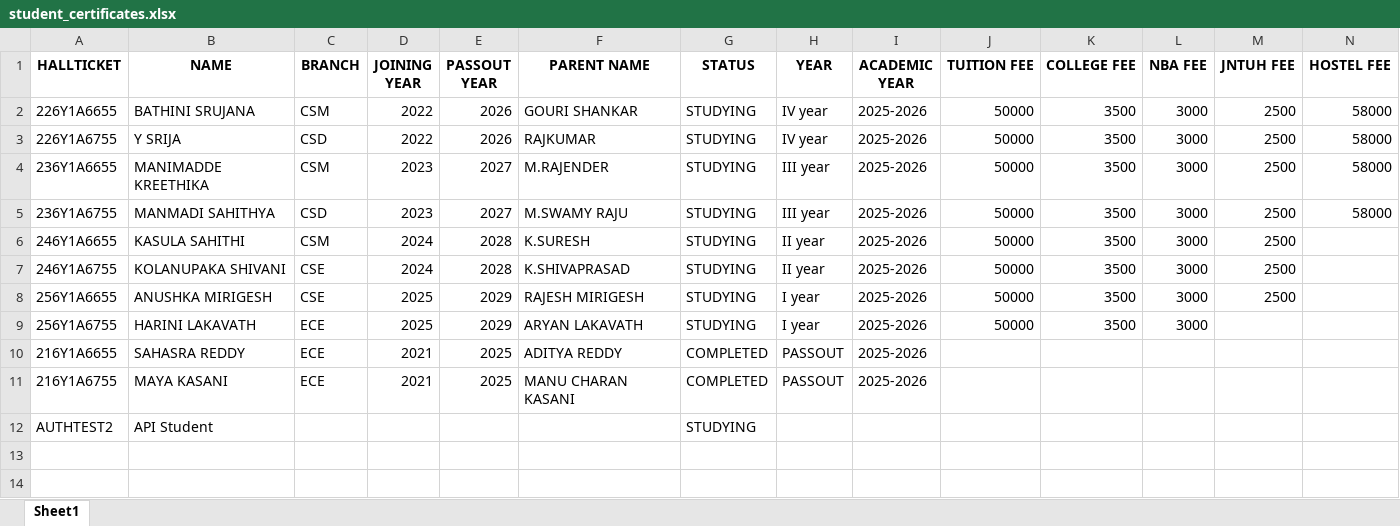
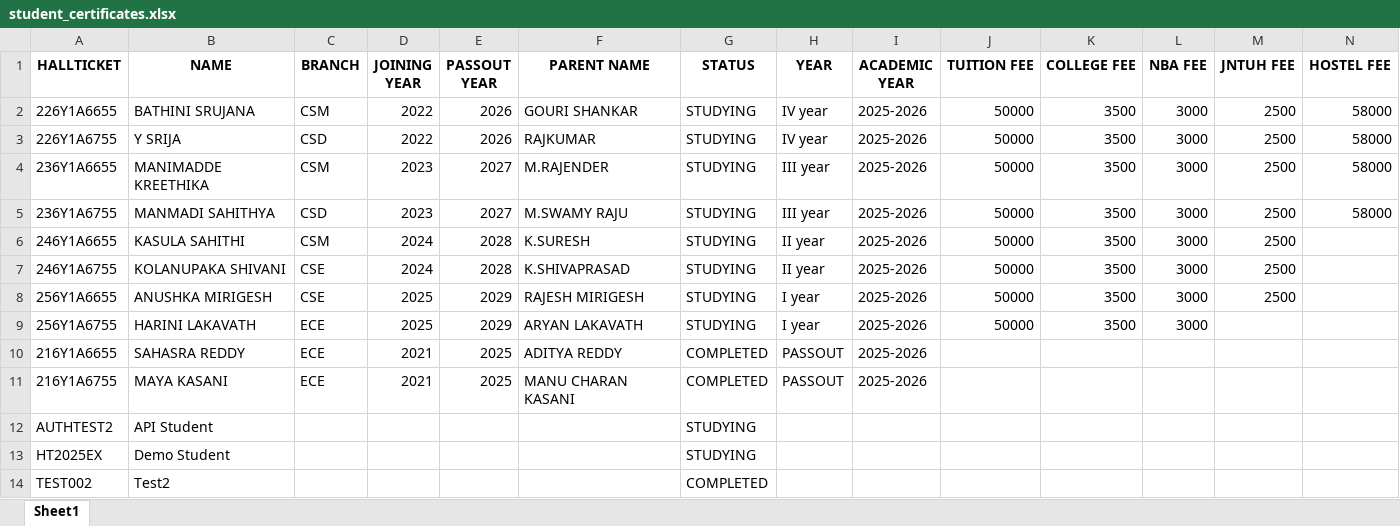
Before and after one commit to sahithya008/CERTIFICATES-GENERATOR, an Excel workbook: student_certificates.xlsx, sheet Sheet1, drawn as a sheet; only a part is shown; values as stored, in another font and other column widths than the file's, no borders; rows hold the shown columns only; the diff names each change by its address in the sheet, - before the commit and + after, or states it on an @@ line.

```diff
--- a/student_certificates.xlsx (sheet Sheet1)
+++ b/student_certificates.xlsx (sheet Sheet1)
+row 13: HT2025EX | Demo Student |  |  |  |  | STUDYING
+row 14: TEST002 | Test2 |  |  |  |  | COMPLETED
```
Also changed, not shown: 2 other files.
